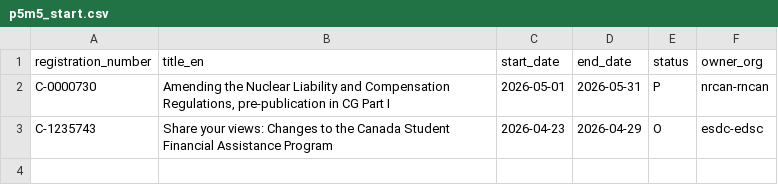
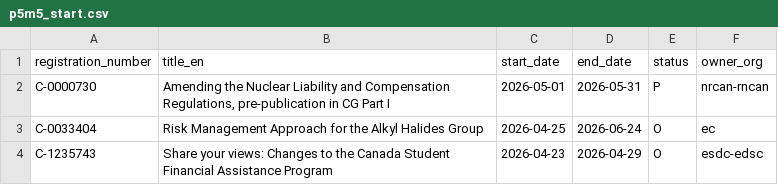
Before and after one commit to PatLittle/Consultations-Tracker, a CSV file: p5m5_start.csv, drawn as a sheet.

```diff
--- a/p5m5_start.csv
+++ b/p5m5_start.csv
@@ -2,2 +2,3 @@ registration_number,title_en,start_date,end_date,status,owner_org
 C-0000730,"Amending the Nuclear Liability and Compensation Regulations, pre-publication in CG Part I",2026-05-01,2026-05-31,P,nrcan-rncan
+C-0033404,Risk Management Approach for the Alkyl Halides Group,2026-04-25,2026-06-24,O,ec
 C-1235743,Share your views: Changes to the Canada Student Financial Assistance Program,2026-04-23,2026-04-29,O,esdc-edsc
```
Also changed, not shown: late_close.csv, p5m5_close.csv, 3 other files.
